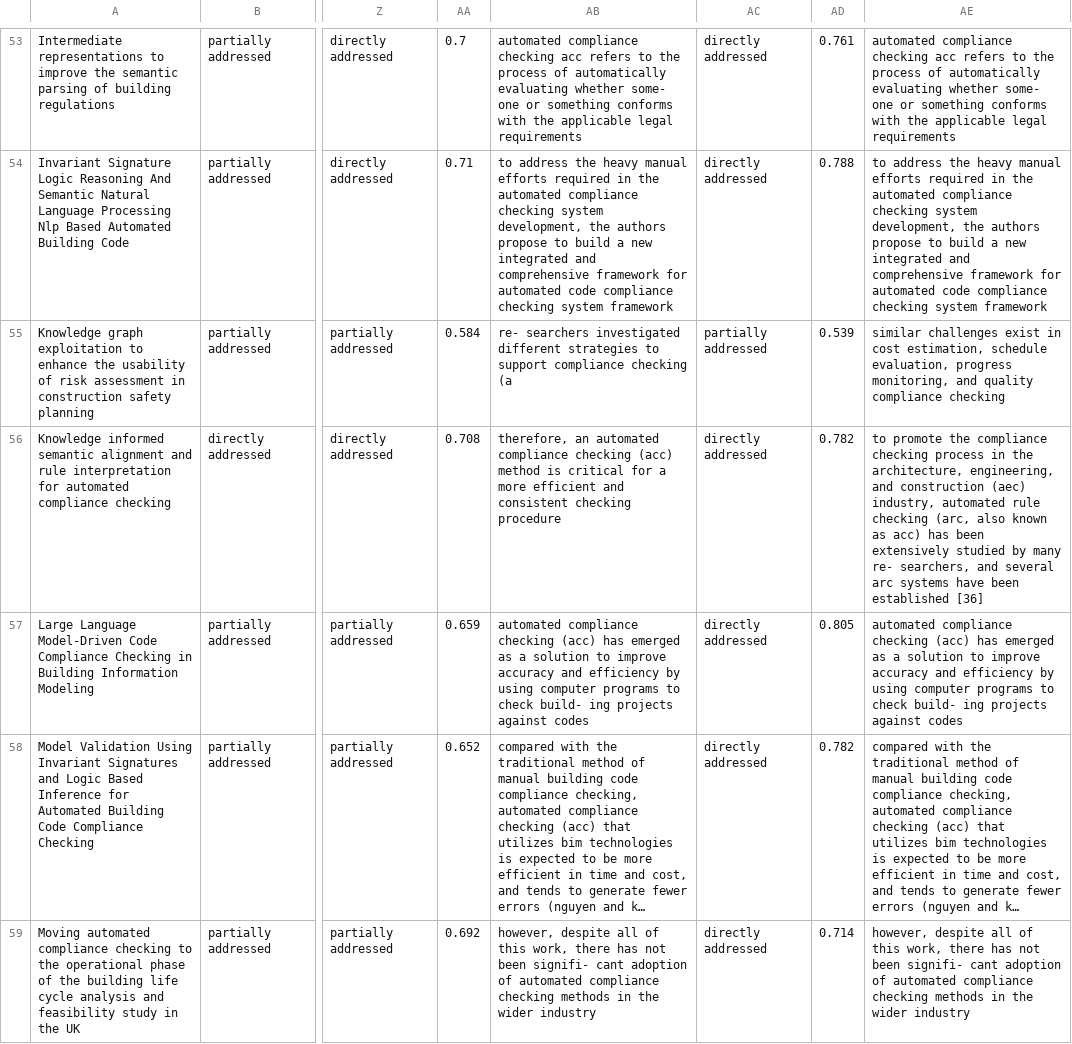
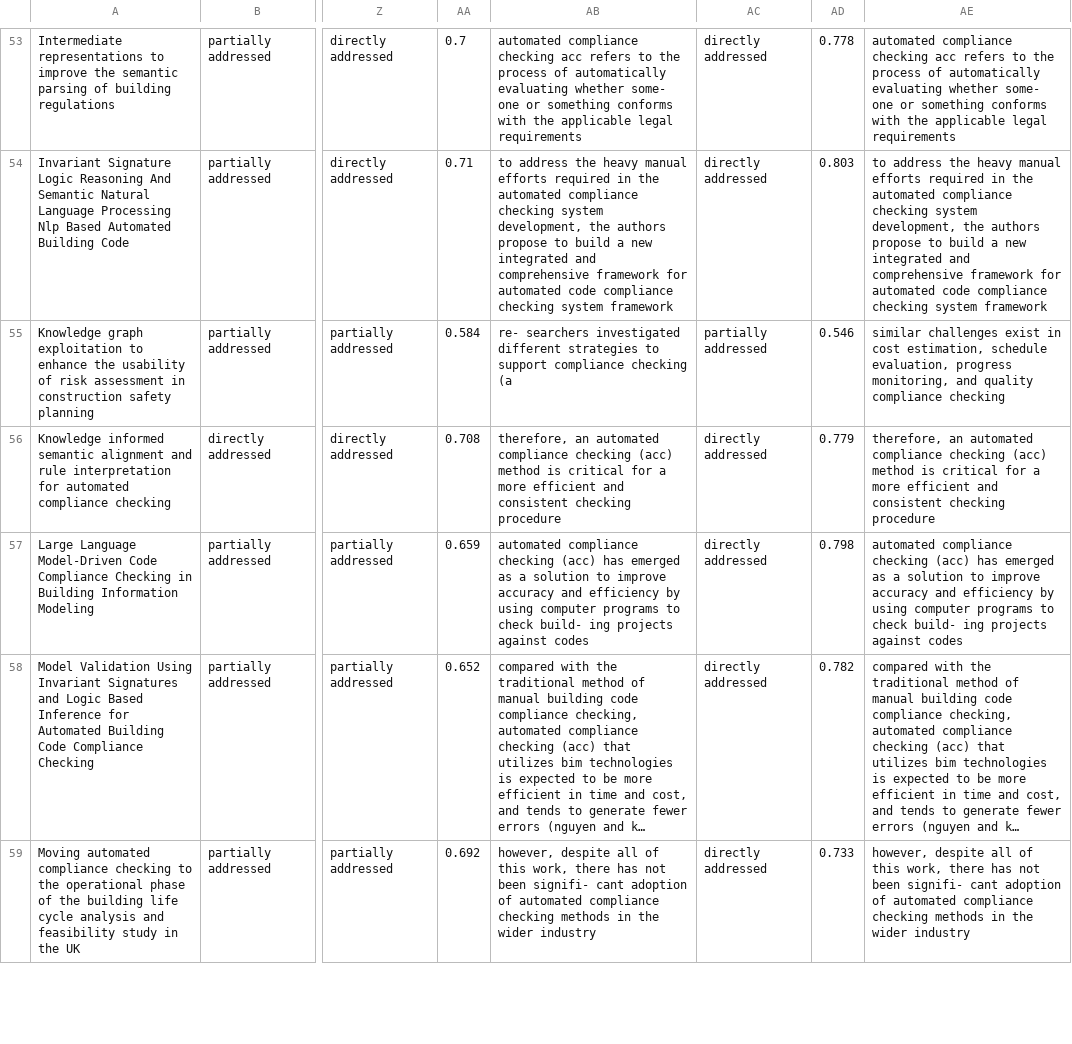
Before and after one commit to ysenousy/ACC-N-ACE, a CSV file: classified_papers_semantic_weighted.csv, drawn as a sheet; only a part is shown, gaps mark what is left out; long unchanged cells end in …; the diff covers the shown part only; the diff names each change by its address in the sheet, - before the commit and + after, or states it on an @@ line.

```diff
--- a/classified_papers_semantic_weighted.csv
+++ b/classified_papers_semantic_weighted.csv
-AD53: 0.761
+AD53: 0.778
-AD54: 0.788
+AD54: 0.803
-AD55: 0.539
+AD55: 0.546
-AD56: 0.782
+AD56: 0.779
-AE56: to promote the compliance checking process in the architecture, engineering, and construction (aec) industry, automated rule checking (arc, also known as acc) has been extensively studied by many re- searchers, and several arc systems have been established [36]
+AE56: therefore, an automated compliance checking (acc) method is critical for a more efficient and consistent checking procedure
-AD57: 0.805
+AD57: 0.798
-AD59: 0.714
+AD59: 0.733
```
Also changed, not shown: 106 edited cells elsewhere in this file, 4 other files.
